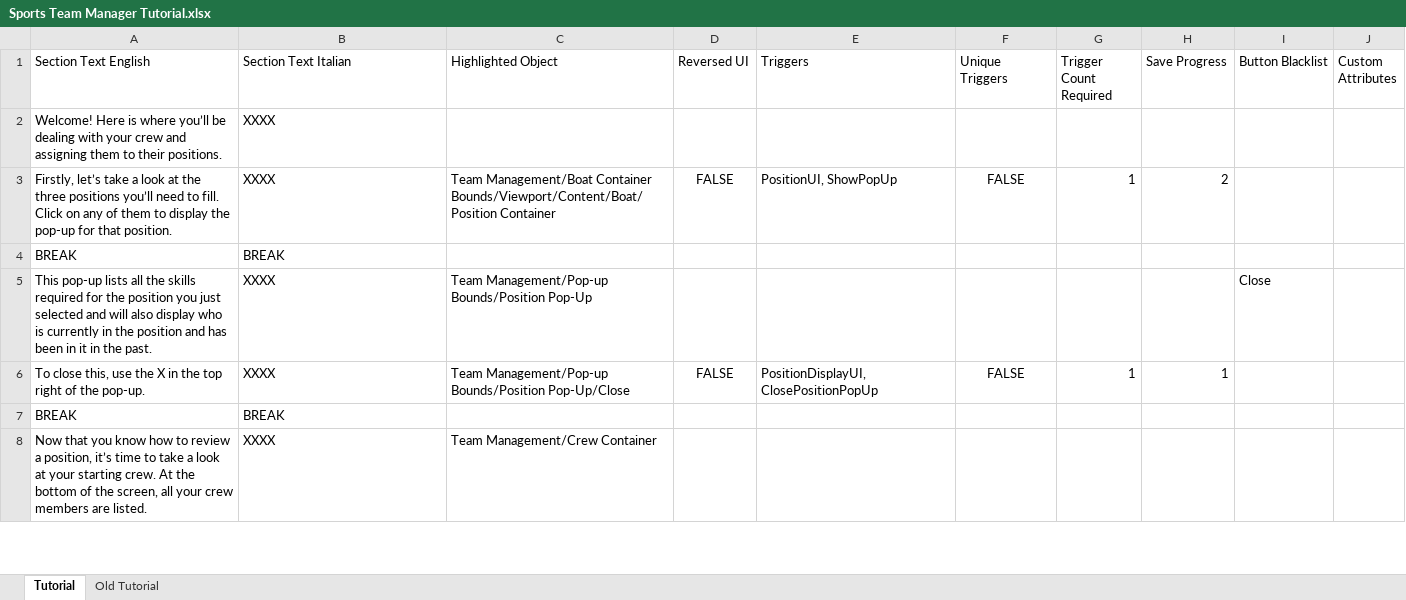
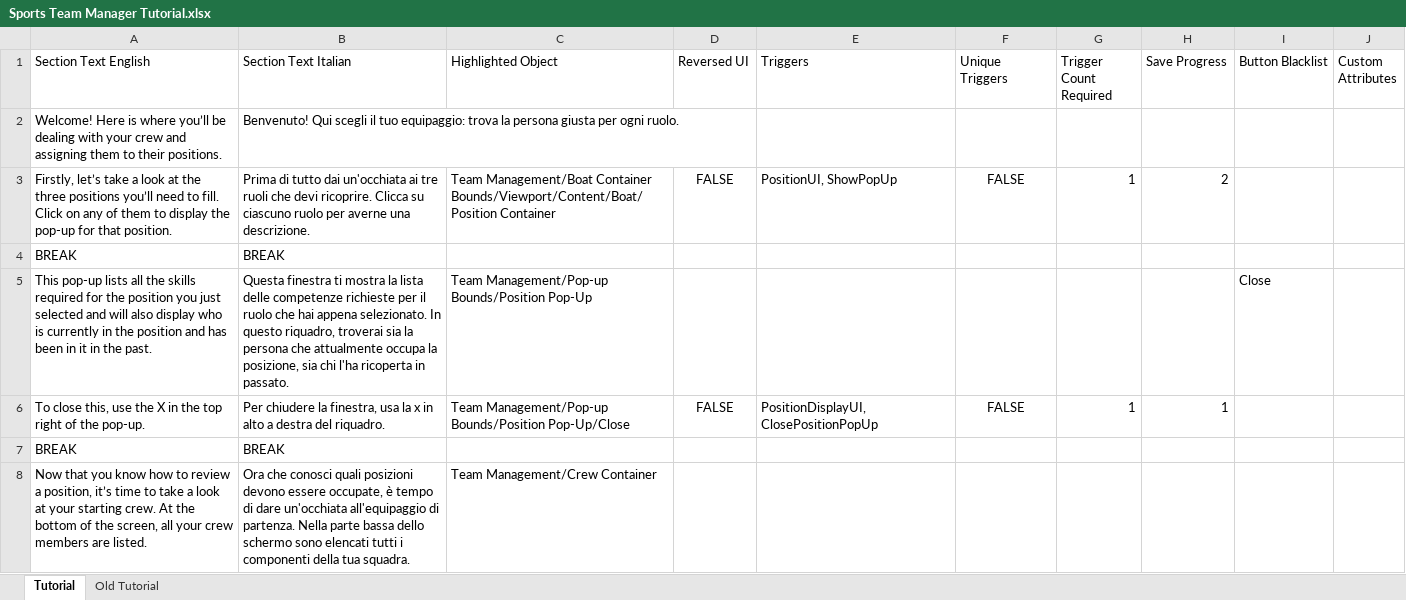
Before and after one commit to playgen/sports-team-manager, an Excel workbook: stm-unity/Assets/Resources/Tutorial/Sports Team Manager Tutorial.xlsx, sheet Tutorial, drawn as a sheet; only a part is shown; values as stored, in another font and other column widths than the file's, no borders; charts and pictures not drawn; the diff covers the shown part only; the diff names each change by its address in the sheet, - before the commit and + after, or states it on an @@ line.

Commit message:
Tutorial and localization update

```diff
--- a/stm-unity/Assets/Resources/Tutorial/Sports Team Manager Tutorial.xlsx (sheet Tutorial)
+++ b/stm-unity/Assets/Resources/Tutorial/Sports Team Manager Tutorial.xlsx (sheet Tutorial)
-B2 (Section Text Italian): XXXX
+B2 (Section Text Italian): Benvenuto! Qui scegli il tuo equipaggio: trova la persona giusta per ogni ruolo.
-B3 (Section Text Italian): XXXX
+B3 (Section Text Italian): Prima di tutto dai un'occhiata ai tre ruoli che devi ricoprire. Clicca su ciascuno ruolo per averne una descrizione.
-B5 (Section Text Italian): XXXX
+B5 (Section Text Italian): Questa finestra ti mostra la lista delle competenze richieste per il ruolo che hai appena selezionato. In questo riquadro, troverai sia la persona che attualmente occupa la posizione, sia chi l'ha ricoperta in passato.
-B6 (Section Text Italian): XXXX
+B6 (Section Text Italian): Per chiudere la finestra, usa la x in alto a destra del riquadro.
-B8 (Section Text Italian): XXXX
+B8 (Section Text Italian): Ora che conosci quali posizioni devono essere occupate, è tempo di dare un'occhiata all'equipaggio di partenza. Nella parte bassa dello schermo sono elencati tutti i componenti della tua squadra.
```
Also changed, not shown: 50 edited cells elsewhere in this sheet, sheet Old Tutorial, stm-unity/Assets/Resources/Localization/Sports Team Manager Localization.xlsx, 4 other files.
